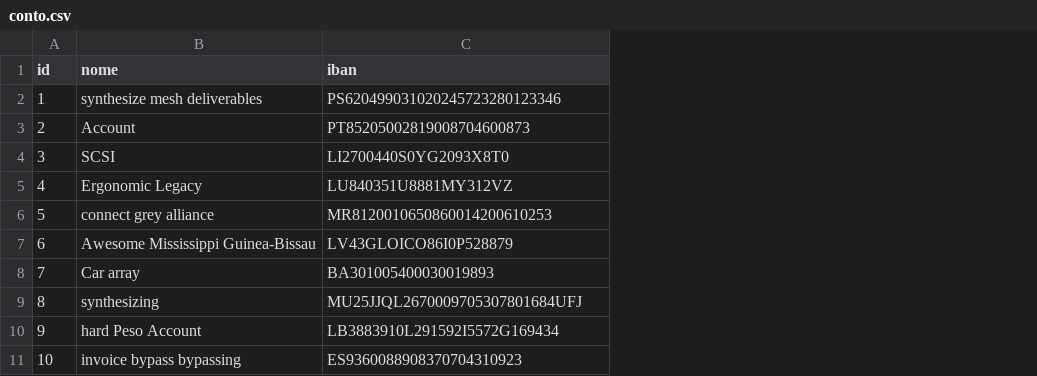
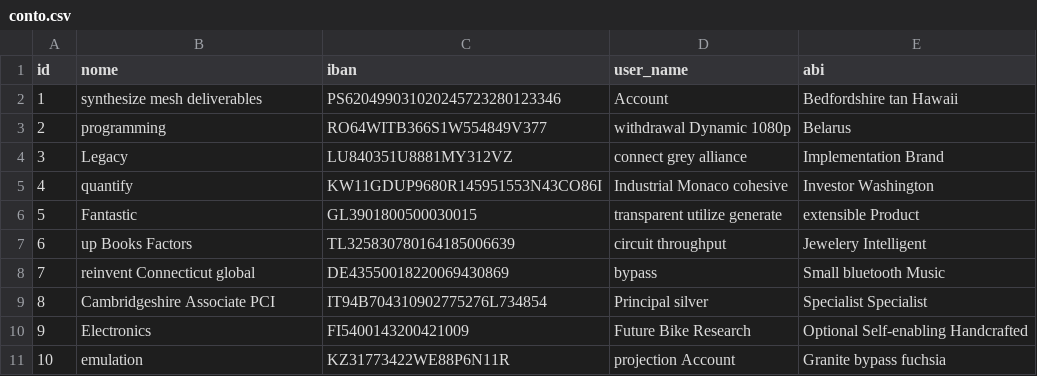
Before and after one commit to ccprogetti/ibanking-app, a CSV file: conti/src/main/resources/config/liquibase/fake-data/conto.csv, drawn as a sheet; the diff names each change by its address in the sheet, - before the commit and + after, or states it on an @@ line.

Commit message:
nuovi campi su entity conto

```diff
--- a/conti/src/main/resources/config/liquibase/fake-data/conto.csv
+++ b/conti/src/main/resources/config/liquibase/fake-data/conto.csv
+column D (user_name), rows 2-11: Account | withdrawal Dynamic 1080p | connect grey alliance | Industrial Monaco cohesive | transparent utilize generate | circuit throughput | bypass | Principal silver | Future Bike Research | projection Account
+column E (abi), rows 2-11: Bedfordshire tan Hawaii | Belarus | Implementation Brand | Investor Washington | extensible Product | Jewelery Intelligent | Small bluetooth Music | Specialist Specialist | Optional Self-enabling Handcrafted | Granite bypass fuchsia
-B3 (nome): Account
+B3 (nome): programming
-C3 (iban): PT85205002819008704600873
+C3 (iban): RO64WITB366S1W554849V377
-B4 (nome): SCSI
+B4 (nome): Legacy
-C4 (iban): LI2700440S0YG2093X8T0
+C4 (iban): LU840351U8881MY312VZ
-B5 (nome): Ergonomic Legacy
+B5 (nome): quantify
-C5 (iban): LU840351U8881MY312VZ
+C5 (iban): KW11GDUP9680R145951553N43CO86I
-B6 (nome): connect grey alliance
+B6 (nome): Fantastic
-C6 (iban): MR8120010650860014200610253
+C6 (iban): GL3901800500030015
-B7 (nome): Awesome Mississippi Guinea-Bissau
+B7 (nome): up Books Factors
-C7 (iban): LV43GLOICO86I0P528879
+C7 (iban): TL325830780164185006639
-B8 (nome): Car array
+B8 (nome): reinvent Connecticut global
-C8 (iban): BA301005400030019893
+C8 (iban): DE43550018220069430869
-B9 (nome): synthesizing
+B9 (nome): Cambridgeshire Associate PCI
-C9 (iban): MU25JJQL2670009705307801684UFJ
+C9 (iban): IT94B704310902775276L734854
-B10 (nome): hard Peso Account
+B10 (nome): Electronics
-C10 (iban): LB3883910L291592I5572G169434
+C10 (iban): FI5400143200421009
-B11 (nome): invoice bypass bypassing
+B11 (nome): emulation
-C11 (iban): ES9360088908370704310923
+C11 (iban): KZ31773422WE88P6N11R
```
Also changed, not shown: 13 other files.
